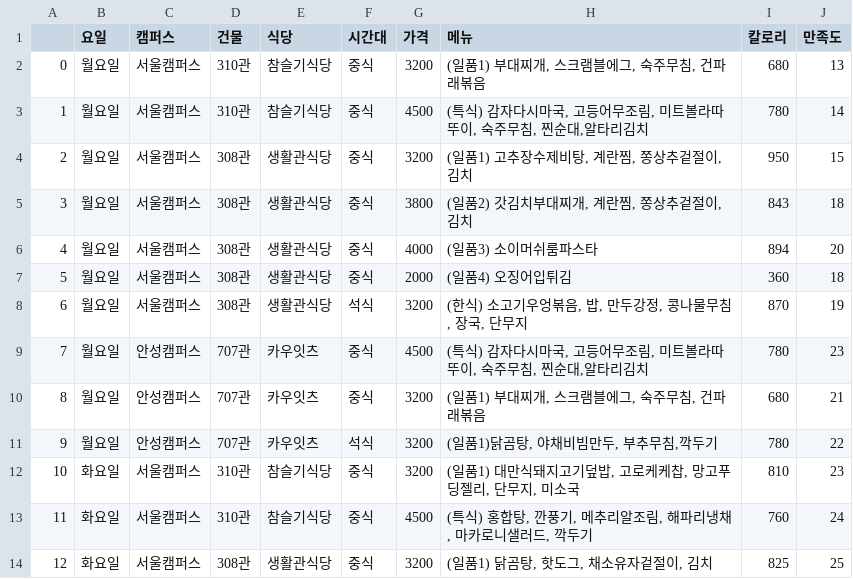
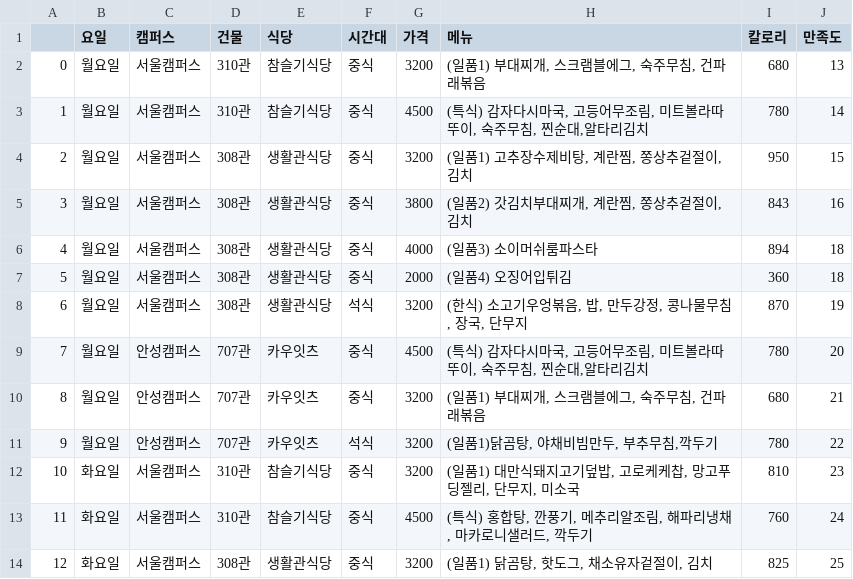
Before and after one commit to Onion0304/swsecurity_3, a CSV file: menu_info.csv, drawn as a sheet; only a part is shown.

```diff
--- a/menu_info.csv
+++ b/menu_info.csv
@@ -4,7 +4,7 @@
 2,월요일,서울캠퍼스,308관,생활관식당,중식,3200,"(일품1) 고추장수제비탕, 계란찜, 쫑상추겉절이, 김치",950,15
-3,월요일,서울캠퍼스,308관,생활관식당,중식,3800,"(일품2) 갓김치부대찌개, 계란찜, 쫑상추겉절이, 김치",843,18
-4,월요일,서울캠퍼스,308관,생활관식당,중식,4000,(일품3) 소이머쉬룸파스타,894,20
+3,월요일,서울캠퍼스,308관,생활관식당,중식,3800,"(일품2) 갓김치부대찌개, 계란찜, 쫑상추겉절이, 김치",843,16
+4,월요일,서울캠퍼스,308관,생활관식당,중식,4000,(일품3) 소이머쉬룸파스타,894,18
 5,월요일,서울캠퍼스,308관,생활관식당,중식,2000,(일품4) 오징어입튀김,360,18
 6,월요일,서울캠퍼스,308관,생활관식당,석식,3200,"(한식) 소고기우엉볶음, 밥, 만두강정, 콩나물무침, 장국, 단무지",870,19
-7,월요일,안성캠퍼스,707관,카우잇츠,중식,4500,"(특식) 감자다시마국, 고등어무조림, 미트볼라따뚜이, 숙주무침, 찐순대,알타리김치",780,23
+7,월요일,안성캠퍼스,707관,카우잇츠,중식,4500,"(특식) 감자다시마국, 고등어무조림, 미트볼라따뚜이, 숙주무침, 찐순대,알타리김치",780,20
 8,월요일,안성캠퍼스,707관,카우잇츠,중식,3200,"(일품1) 부대찌개, 스크램블에그, 숙주무침, 건파래볶음",680,21
```
Also changed, not shown: 15 other files.
